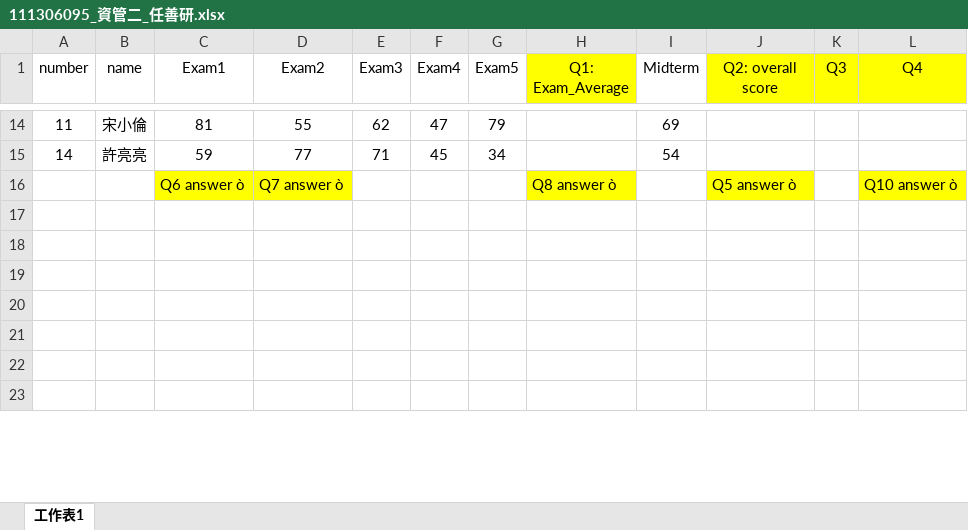
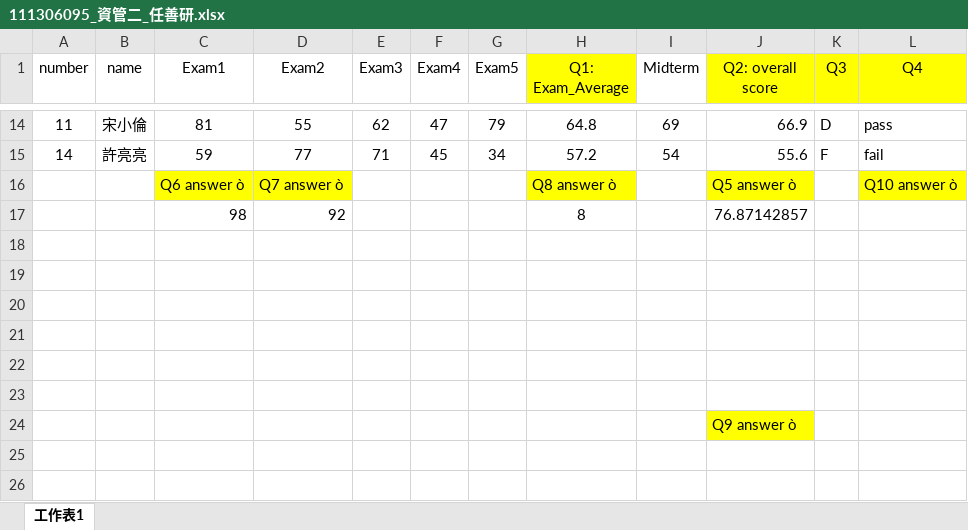
Before and after one commit to tp12356twNccu/IntroToCS_Excel, an Excel workbook: 111306095_資管二_任善研.xlsx, sheet 工作表1, drawn as a sheet; only a part is shown, gaps mark what is left out; the shorter side is filled out with more unchanged rows; values as stored, in another font and other column widths than the file's, no borders; charts and pictures and conditional formats not drawn; the diff covers the shown part only; the diff names each change by its address in the sheet, - before the commit and + after, or states it on an @@ line.

```diff
--- a/111306095_資管二_任善研.xlsx (sheet 工作表1)
+++ b/111306095_資管二_任善研.xlsx (sheet 工作表1)
-H14 (Q1: Exam_Average): (empty)
+H14 (Q1: Exam_Average): 64.8
-J14 (Q2: overall score): (empty)
+J14 (Q2: overall score): 66.9
-K14 (Q3): (empty)
+K14 (Q3): D
-L14 (Q4): (empty)
+L14 (Q4): pass
-H15 (Q1: Exam_Average): (empty)
+H15 (Q1: Exam_Average): 57.2
-J15 (Q2: overall score): (empty)
+J15 (Q2: overall score): 55.6
-K15 (Q3): (empty)
+K15 (Q3): F
-L15 (Q4): (empty)
+L15 (Q4): fail
+row 17:  |  | 98 | 92 |  |  |  | 8 |  | 76.87142857
+row 18: (empty)
+row 19: (empty)
+row 20: (empty)
+row 21: (empty)
+row 22: (empty)
+row 23: (empty)
+row 24:  |  |  |  |  |  |  |  |  | Q9 answer ò
```
Also changed, not shown: 37 added rows, 49 edited cells and cell formats elsewhere in this sheet, charts or pictures, 2 other files.
